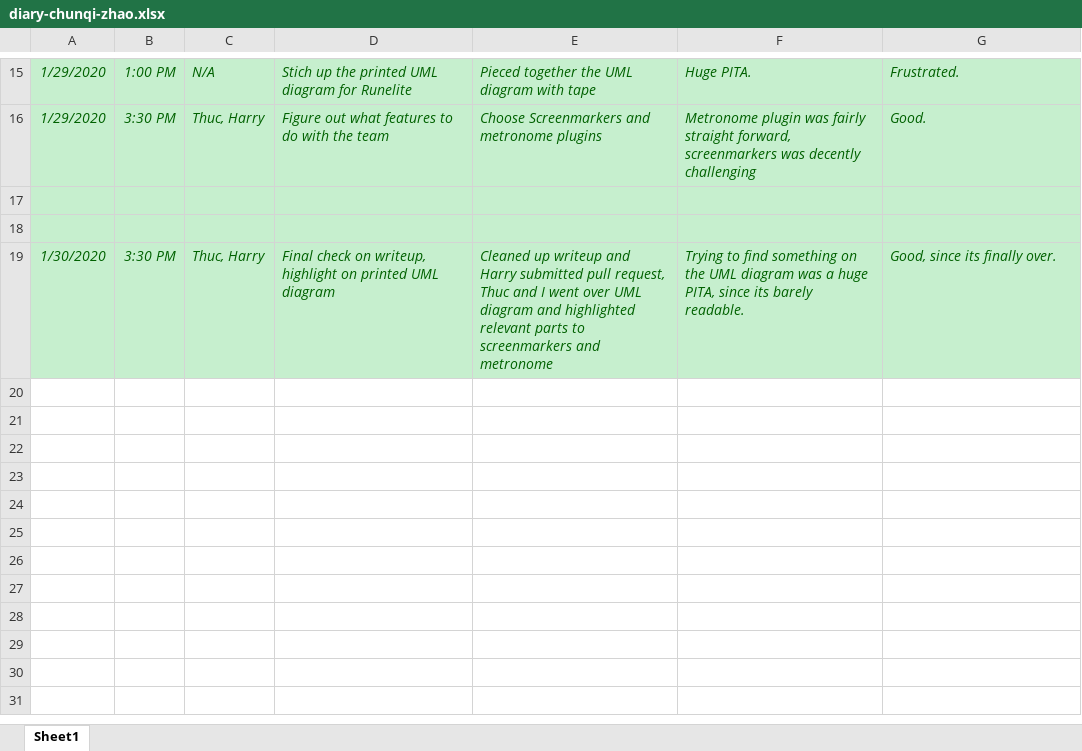
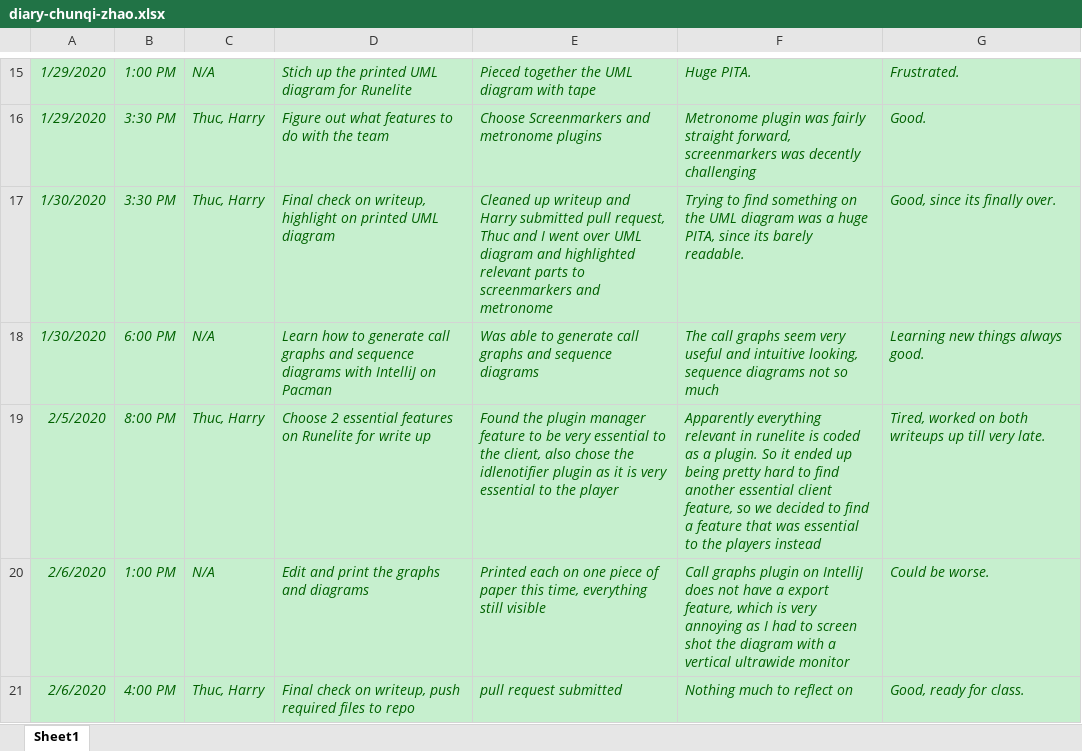
Before and after one commit to zihuaweng/W2020, an Excel workbook: diaries/diary-chunqi-zhao.xlsx, sheet Sheet1, drawn as a sheet; only a part is shown, gaps mark what is left out; values as stored, in another font and other column widths than the file's, no borders; charts and pictures not drawn; removed rows and columns are numbered as before the commit, all else as after; the diff names each change by its address in the sheet, - before the commit and + after, or states it on an @@ line.

Commit message:
updated diary for week 4

```diff
--- a/diaries/diary-chunqi-zhao.xlsx (sheet Sheet1)
+++ b/diaries/diary-chunqi-zhao.xlsx (sheet Sheet1)
-row 17: (empty)
-row 18: (empty)
+row 18: 1/30/2020 | 6:00 PM | N/A | Learn how to generate call graphs and sequence diagrams with IntelliJ on Pacman | Was able to generate call graphs and sequence diagrams | The call graphs seem very useful and intuitive looking, sequence diagrams not so much | Learning new things always good.
+row 19: 2/5/2020 | 8:00 PM | Thuc, Harry | Choose 2 essential features on Runelite for write up | Found the plugin manager feature to be very essential to the client, also chose the idlenotifier plugin as it is very essential to the player | Apparently everything relevant in runelite is coded as a plugin. So it ended up being pretty hard to find another essential client feature, so we decided to find a feature that was essential to the players instead | Tired, worked on both writeups up till very late.
+row 20: 2/6/2020 | 1:00 PM | N/A | Edit and print the graphs and diagrams | Printed each on one piece of paper this time, everything still visible | Call graphs plugin on IntelliJ does not have a export feature, which is very annoying as I had to screen shot the diagram with a vertical ultrawide monitor | Could be worse.
+row 21: 2/6/2020 | 4:00 PM | Thuc, Harry | Final check on writeup, push required files to repo | pull request submitted | Nothing much to reflect on | Good, ready for class.
```
